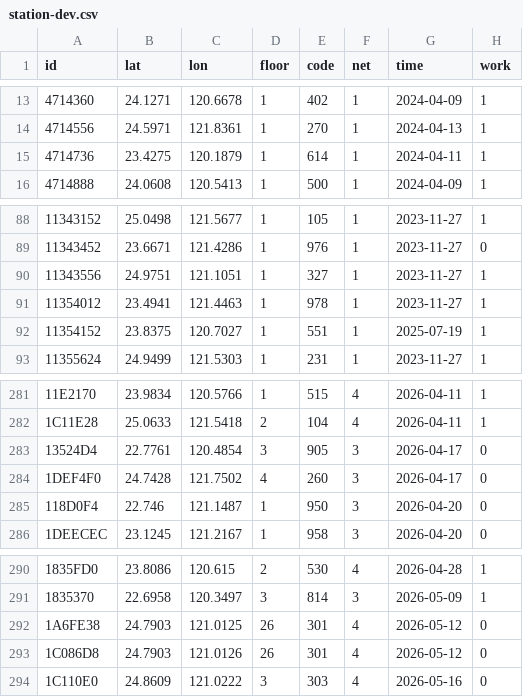
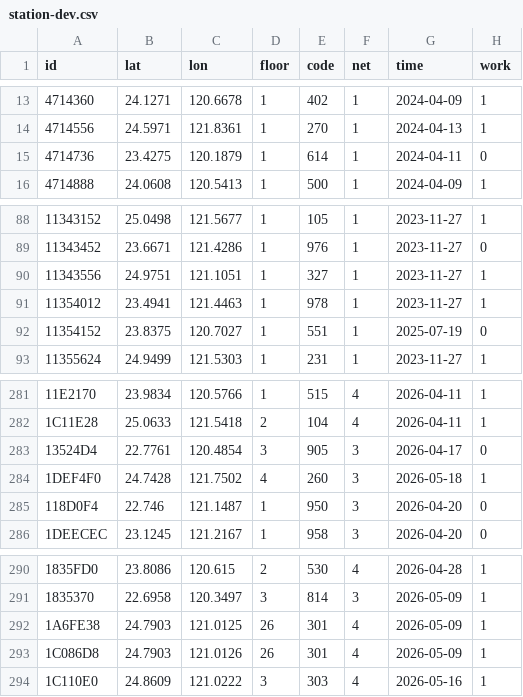
Before and after one commit to ExpTechTW/API, a CSV file: resource/station-dev.csv, drawn as a sheet; only a part is shown, gaps mark what is left out.

Commit message:
fix: station (#255)

```diff
--- a/resource/station-dev.csv
+++ b/resource/station-dev.csv
@@ -14,3 +14,3 @@ id,lat,lon,floor,code,net,time,work
 4714556,24.5971,121.8361,1,270,1,2024-04-13,1
-4714736,23.4275,120.1879,1,614,1,2024-04-11,1
+4714736,23.4275,120.1879,1,614,1,2024-04-11,0
 4714888,24.0608,120.5413,1,500,1,2024-04-09,1
@@ -91,3 +91,3 @@ id,lat,lon,floor,code,net,time,work
 11354012,23.4941,121.4463,1,978,1,2023-11-27,1
-11354152,23.8375,120.7027,1,551,1,2025-07-19,1
+11354152,23.8375,120.7027,1,551,1,2025-07-19,0
 11355624,24.9499,121.5303,1,231,1,2023-11-27,1
@@ -283,3 +283,3 @@ id,lat,lon,floor,code,net,time,work
 13524D4,22.7761,120.4854,3,905,3,2026-04-17,0
-1DEF4F0,24.7428,121.7502,4,260,3,2026-04-17,0
+1DEF4F0,24.7428,121.7502,4,260,3,2026-05-18,1
 118D0F4,22.746,121.1487,1,950,3,2026-04-20,0
@@ -291,4 +291,4 @@ id,lat,lon,floor,code,net,time,work
 1835370,22.6958,120.3497,3,814,3,2026-05-09,1
-1A6FE38,24.7903,121.0125,26,301,4,2026-05-12,0
-1C086D8,24.7903,121.0126,26,301,4,2026-05-12,0
-1C110E0,24.8609,121.0222,3,303,4,2026-05-16,0
+1A6FE38,24.7903,121.0125,26,301,4,2026-05-09,1
+1C086D8,24.7903,121.0126,26,301,4,2026-05-09,1
+1C110E0,24.8609,121.0222,3,303,4,2026-05-16,1
```
